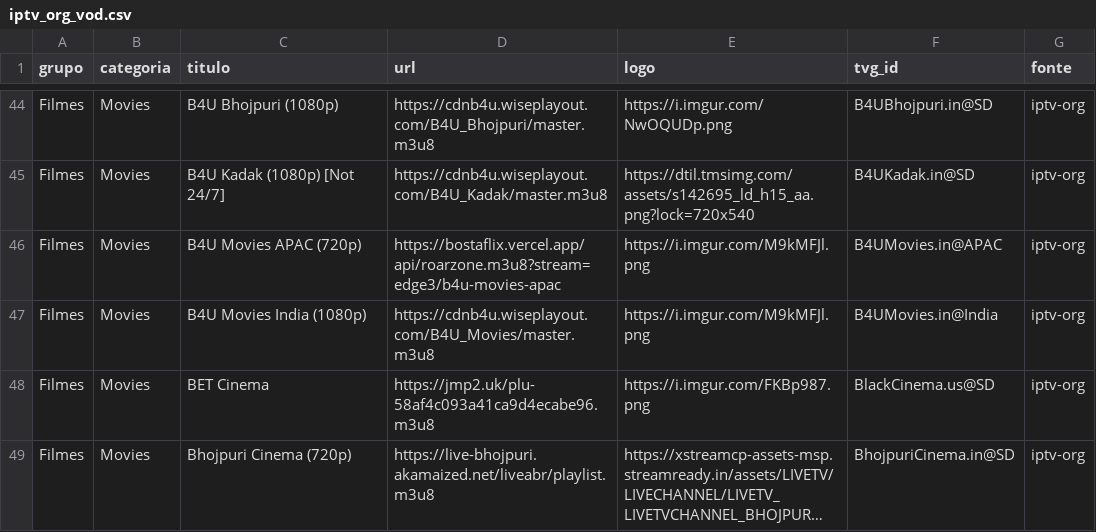
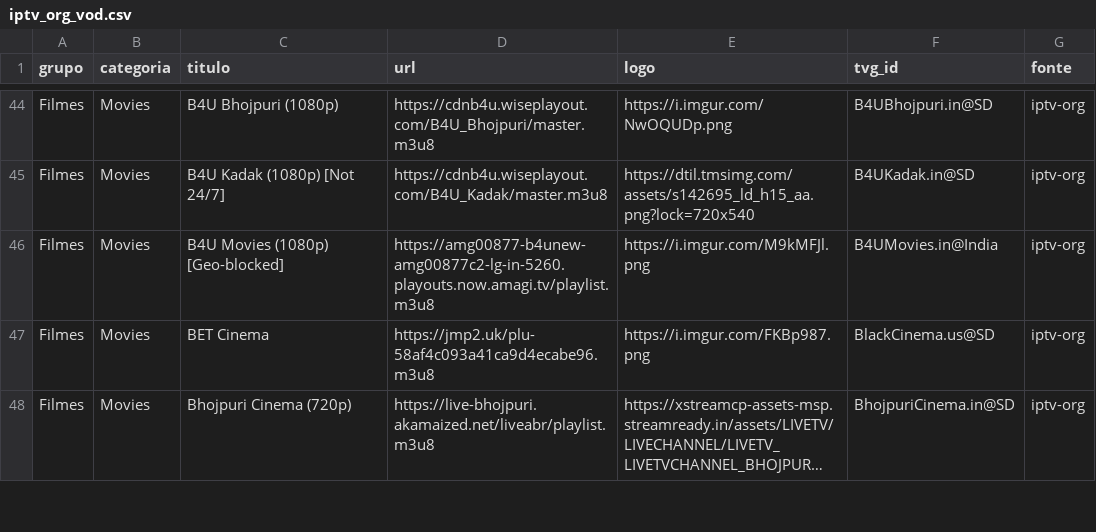
Before and after one commit to kaykewf13/animeout, a CSV file: sources/iptv_org_vod.csv, drawn as a sheet; only a part is shown, gaps mark what is left out; long unchanged cells end in ….

```diff
--- a/sources/iptv_org_vod.csv
+++ b/sources/iptv_org_vod.csv
@@ -45,4 +45,3 @@ Filmes,Movies,B4U Bhojpuri (1080p),https://cdnb4u.wiseplayout.com/B4U_Bhojpuri/m
 Filmes,Movies,B4U Kadak (1080p) [Not 24/7],https://cdnb4u.wiseplayout.com/B4U_Kadak/master.m3u8,https://dtil.tmsimg.com/assets/s142695_ld_h15_aa.png?lock=720x540,B4UKadak.in@SD,iptv-org
-Filmes,Movies,B4U Movies APAC (720p),https://bostaflix.vercel.app/api/roarzone.m3u8?stream=edge3/b4u-movies-apac,https://i.imgur.com/M9kMFJl.png,B4UMovies.in@APAC,iptv-org
-Filmes,Movies,B4U Movies India (1080p),https://cdnb4u.wiseplayout.com/B4U_Movies/master.m3u8,https://i.imgur.com/M9kMFJl.png,B4UMovies.in@India,iptv-org
+Filmes,Movies,B4U Movies (1080p) [Geo-blocked],https://amg00877-b4unew-amg00877c2-lg-in-5260.playouts.now.amagi.tv/playlist.m3u8,https://i.imgur.com/M9kMFJl.png,B4UMovies.in@India,iptv-org
 Filmes,Movies,BET Cinema,https://jmp2.uk/plu-58af4c093a41ca9d4ecabe96.m3u8,https://i.imgur.com/FKBp987.png,BlackCinema.us@SD,iptv-org
```
Also changed, not shown: 2 other files.
